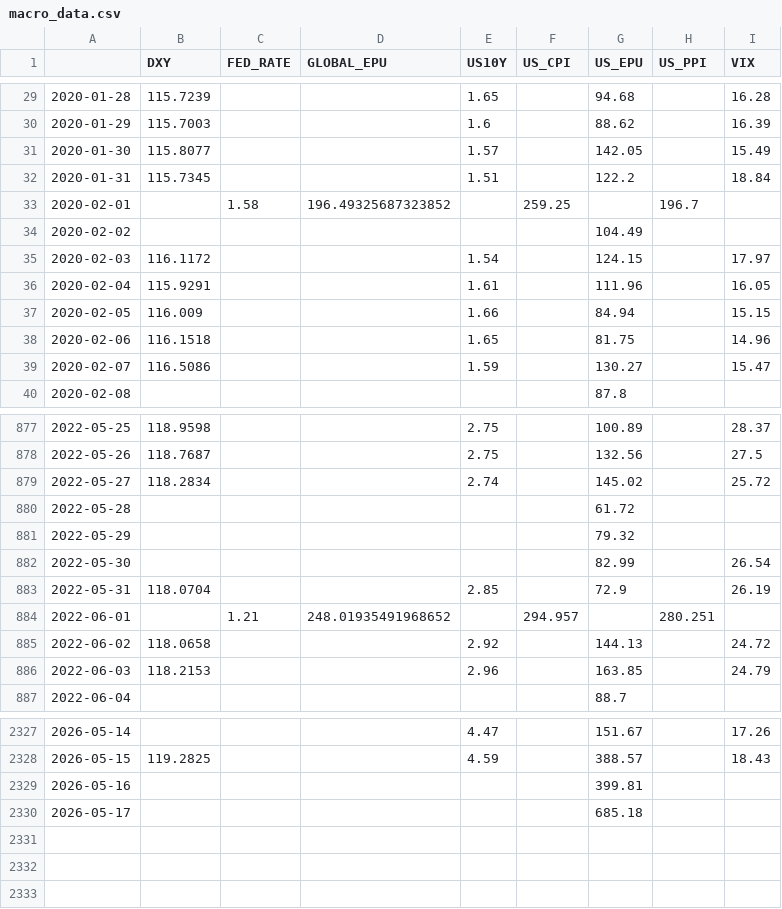
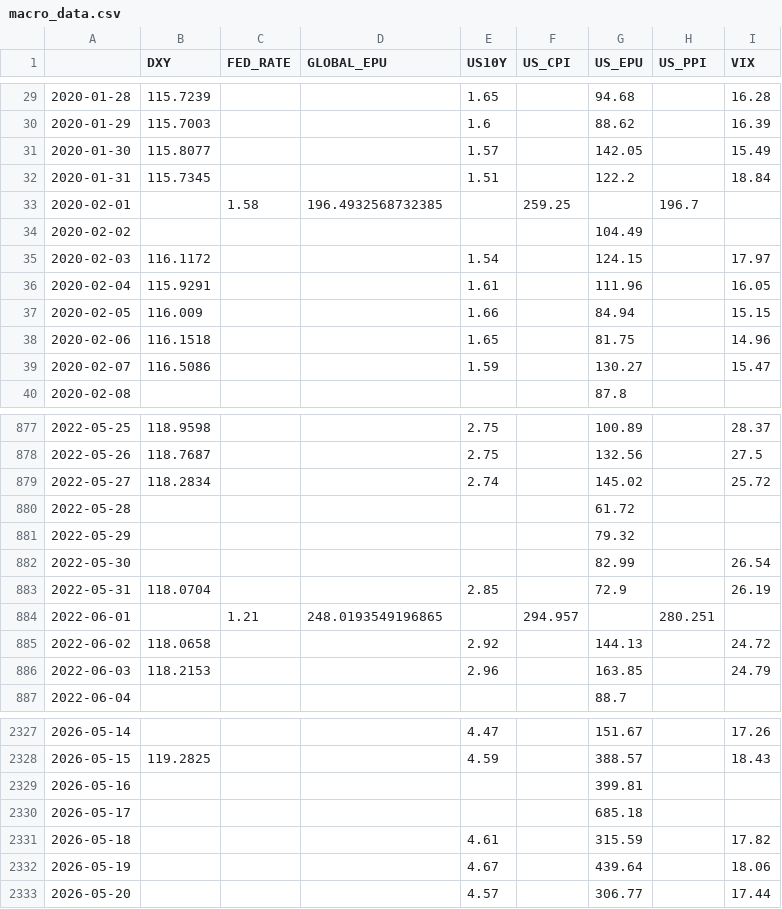
Before and after one commit to xu200612/oilsense, a CSV file: data/raw/macro_data.csv, drawn as a sheet; only a part is shown, gaps mark what is left out.

```diff
--- a/data/raw/macro_data.csv
+++ b/data/raw/macro_data.csv
@@ -32,3 +32,3 @@
 2020-01-31,115.7345,,,1.51,,122.2,,18.84
-2020-02-01,,1.58,196.49325687323852,,259.25,,196.7,
+2020-02-01,,1.58,196.4932568732385,,259.25,,196.7,
 2020-02-02,,,,,,104.49,,
@@ -883,3 +883,3 @@
 2022-05-31,118.0704,,,2.85,,72.9,,26.19
-2022-06-01,,1.21,248.01935491968652,,294.957,,280.251,
+2022-06-01,,1.21,248.0193549196865,,294.957,,280.251,
 2022-06-02,118.0658,,,2.92,,144.13,,24.72
@@ -2330 +2330,4 @@
 2026-05-17,,,,,,685.18,,
+2026-05-18,,,,4.61,,315.59,,17.82
+2026-05-19,,,,4.67,,439.64,,18.06
+2026-05-20,,,,4.57,,306.77,,17.44
```
Also changed, not shown: data/processed/daily_sentiment.csv, data/processed/feature_matrix.csv, 13 other files.
